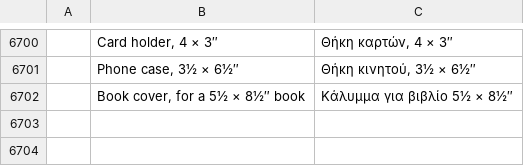
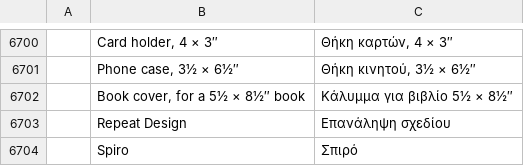
Before and after one commit to Stitchwright/StitchFoundry, a TSV file: crates/ui-egui/src/i18n/el.tsv, drawn as a sheet; only a part is shown, gaps mark what is left out; the diff names each change by its address in the sheet, - before the commit and + after, or states it on an @@ line.

```diff
--- a/crates/ui-egui/src/i18n/el.tsv
+++ b/crates/ui-egui/src/i18n/el.tsv
+row 6703:  | Repeat Design | Επανάληψη σχεδίου
+row 6704:  | Spiro | Σπιρό
```
Also changed, not shown: crates/ui-egui/src/i18n/bg.tsv, crates/ui-egui/src/i18n/ja.tsv, 24 other files.
